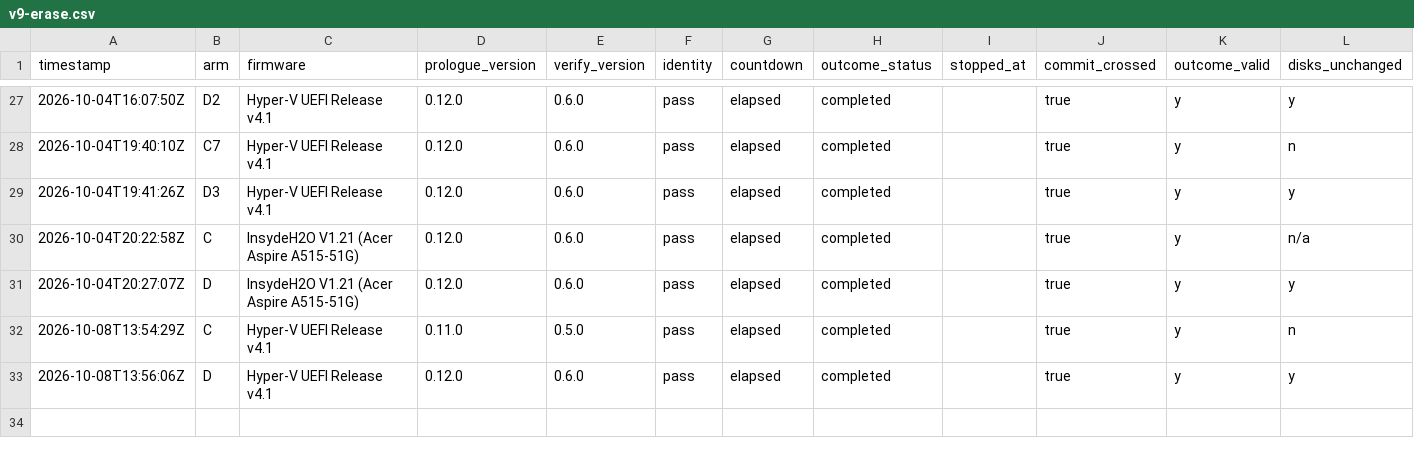
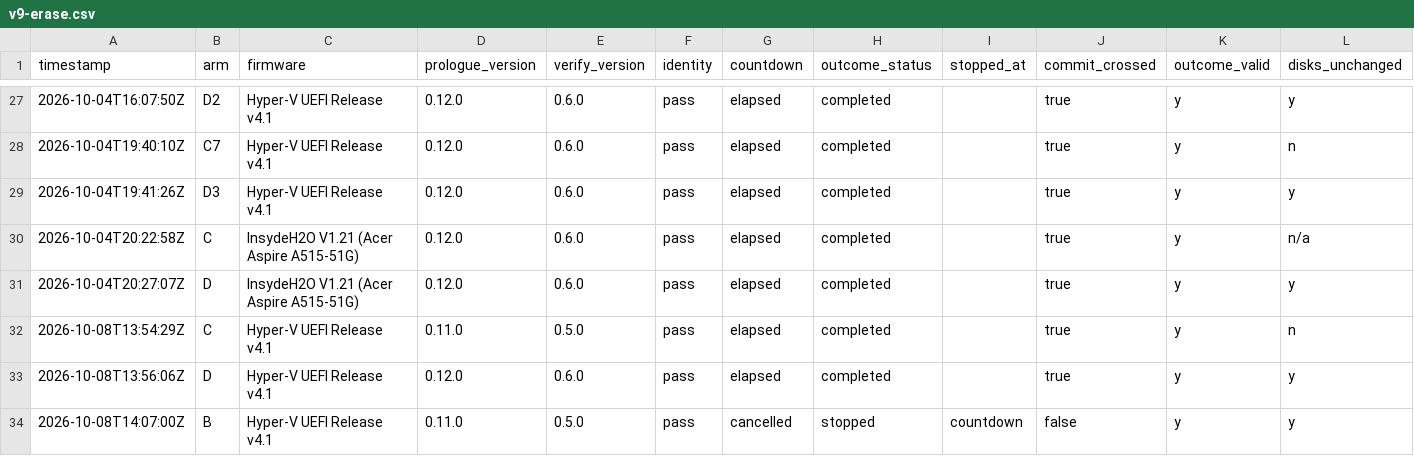
Before and after one commit to addlatt/upgrade_, a CSV file: docs/validation-results/v9-erase.csv, drawn as a sheet; only a part is shown, gaps mark what is left out; rows hold the shown columns only; the diff names each change by its address in the sheet, - before the commit and + after, or states it on an @@ line.

```diff
--- a/docs/validation-results/v9-erase.csv
+++ b/docs/validation-results/v9-erase.csv
+row 34: 2026-10-08T14:07:00Z | B | Hyper-V UEFI Release v4.1 | 0.11.0 | 0.5.0 | pass | cancelled | stopped | countdown | false | y | y
```
Also changed, not shown: docs/validation-results/port-parity.csv, 1 other file.
